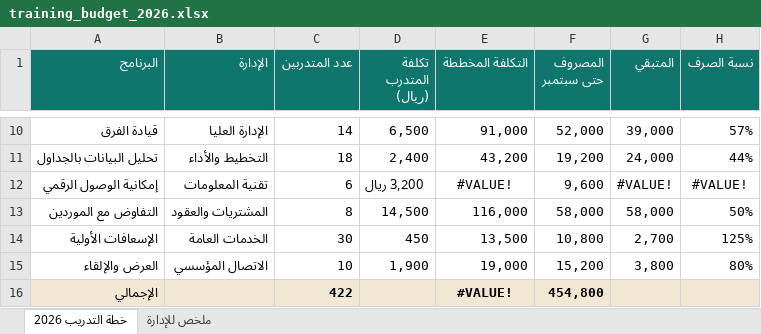
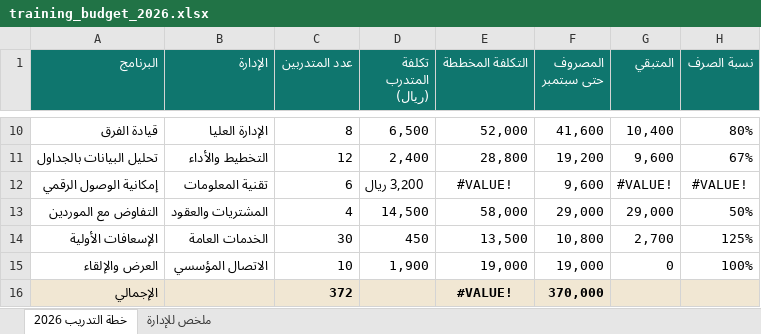
Before and after one commit to SDAIAAcademy/productivity, an Excel workbook: labs/files/training_budget_2026.xlsx, sheet خطة التدريب 2026, drawn as a sheet; only a part is shown, gaps mark what is left out; values as stored, in another font and other column widths than the file's, no borders; the diff covers the shown part only; the diff names each change by its address in the sheet, - before the commit and + after, or states it on an @@ line.

```diff
--- a/labs/files/training_budget_2026.xlsx (sheet خطة التدريب 2026)
+++ b/labs/files/training_budget_2026.xlsx (sheet خطة التدريب 2026)
-C10 (عدد المتدربين): 14
+C10 (عدد المتدربين): 8
-E10 (التكلفة المخططة): 91,000
+E10 (التكلفة المخططة): 52,000
-F10 (المصروف حتى سبتمبر): 52,000
+F10 (المصروف حتى سبتمبر): 41,600
-G10 (المتبقي): 39,000
+G10 (المتبقي): 10,400
-H10 (نسبة الصرف): 57%
+H10 (نسبة الصرف): 80%
-C11 (عدد المتدربين): 18
+C11 (عدد المتدربين): 12
-E11 (التكلفة المخططة): 43,200
+E11 (التكلفة المخططة): 28,800
-G11 (المتبقي): 24,000
+G11 (المتبقي): 9,600
-H11 (نسبة الصرف): 44%
+H11 (نسبة الصرف): 67%
-C13 (عدد المتدربين): 8
+C13 (عدد المتدربين): 4
-E13 (التكلفة المخططة): 116,000
+E13 (التكلفة المخططة): 58,000
-F13 (المصروف حتى سبتمبر): 58,000
+F13 (المصروف حتى سبتمبر): 29,000
-G13 (المتبقي): 58,000
+G13 (المتبقي): 29,000
-F15 (المصروف حتى سبتمبر): 15,200
+F15 (المصروف حتى سبتمبر): 19,000
-G15 (المتبقي): 3,800
+G15 (المتبقي): 0
-H15 (نسبة الصرف): 80%
+H15 (نسبة الصرف): 100%
-C16 (عدد المتدربين): 422
+C16 (عدد المتدربين): 372
-F16 (المصروف حتى سبتمبر): 454,800
+F16 (المصروف حتى سبتمبر): 370,000
```
Also changed, not shown: 28 edited cells elsewhere in this sheet, 19 other files.
